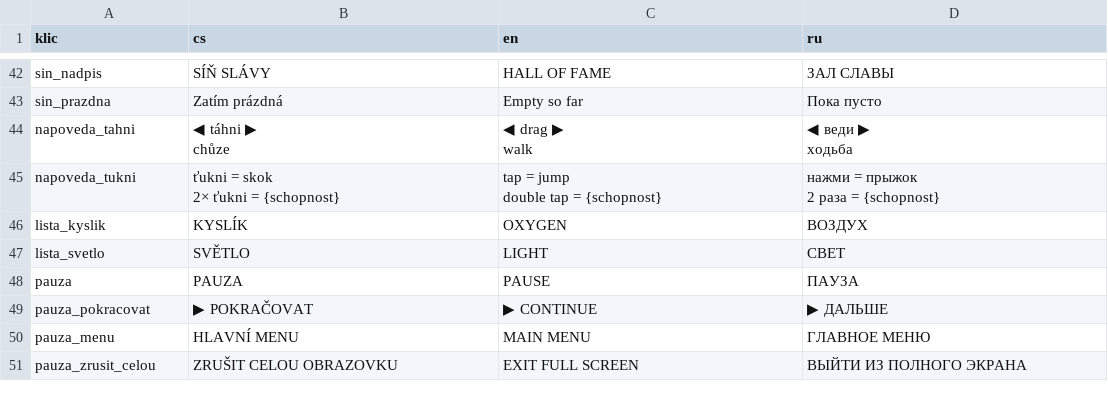
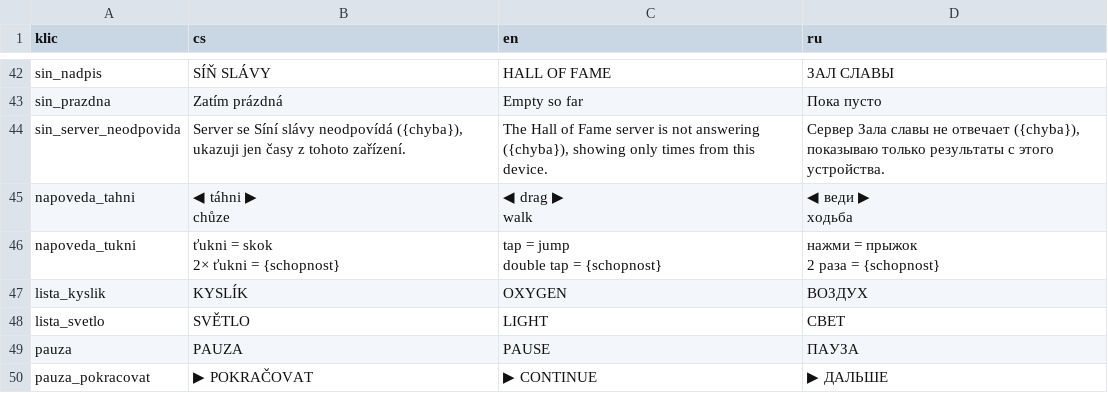
Before and after one commit to mikhailsubachev/Hra-Dogman, a CSV file: hra/texty/preklad.csv, drawn as a sheet; only a part is shown, gaps mark what is left out; the shorter side is filled out with more unchanged rows; the diff names each change by its address in the sheet, - before the commit and + after, or states it on an @@ line.

```diff
--- a/hra/texty/preklad.csv
+++ b/hra/texty/preklad.csv
+row 44: sin_server_neodpovida | Server se Síní slávy neodpovídá ({chyba}), ukazuji jen časy z tohoto zařízení. | The Hall of Fame server is not answering ({chyba}), showing only times from this device. | Сервер Зала славы не отвечает ({chyba}), показываю только результаты с этого устройства.
```
Also changed, not shown: 6 other files.
